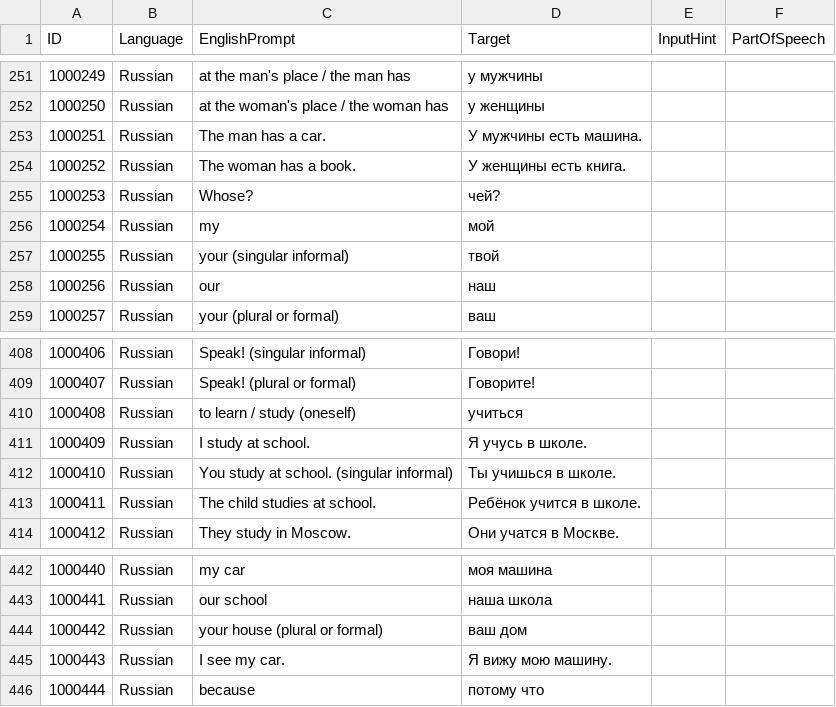
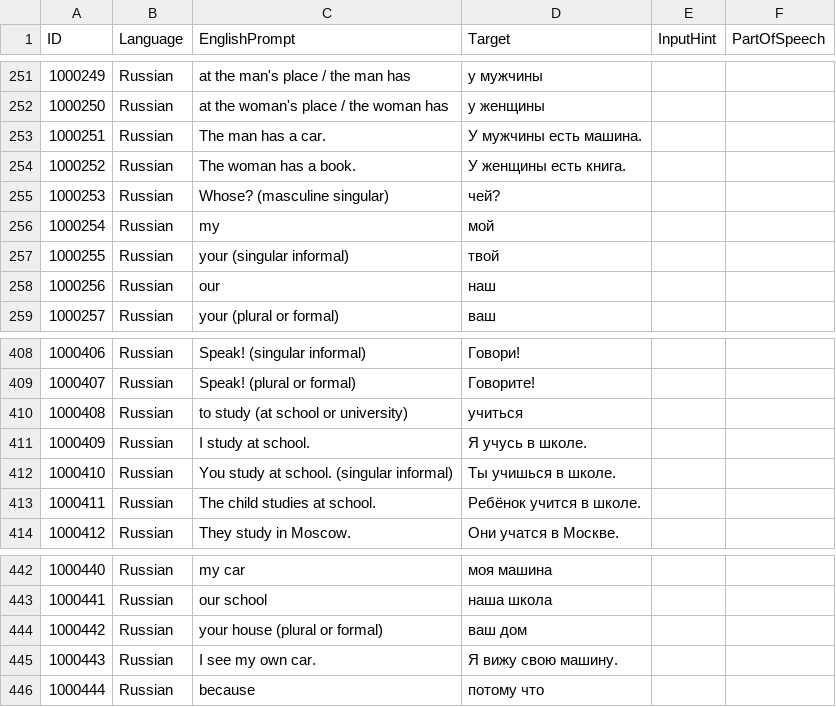
Before and after one commit to tristan84a/Polyglot-Curriculum, a CSV file: Cards/Russian.csv, drawn as a sheet; only a part is shown, gaps mark what is left out.

Commit message:
Polish Russian expansion prompts and possessive usage

```diff
--- a/Cards/Russian.csv
+++ b/Cards/Russian.csv
@@ -254,3 +254,3 @@
 1000252,Russian,The woman has a book.,У женщины есть книга.,,
-1000253,Russian,Whose?,чей?,,
+1000253,Russian,Whose? (masculine singular),чей?,,
 1000254,Russian,my,мой,,
@@ -409,3 +409,3 @@
 1000407,Russian,Speak! (plural or formal),Говорите!,,
-1000408,Russian,to learn / study (oneself),учиться,,
+1000408,Russian,to study (at school or university),учиться,,
 1000409,Russian,I study at school.,Я учусь в школе.,,
@@ -444,3 +444,3 @@
 1000442,Russian,your house (plural or formal),ваш дом,,
-1000443,Russian,I see my car.,Я вижу мою машину.,,
+1000443,Russian,I see my own car.,Я вижу свою машину.,,
 1000444,Russian,because,потому что,,
```
